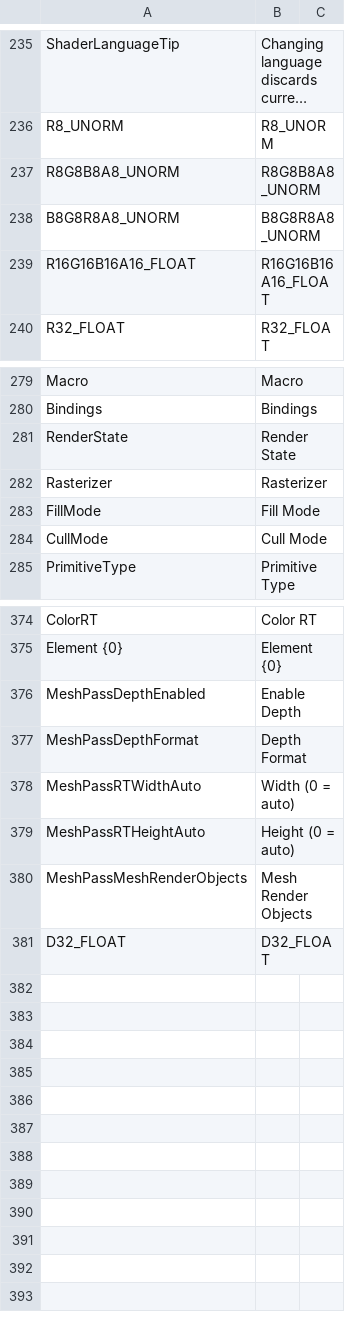
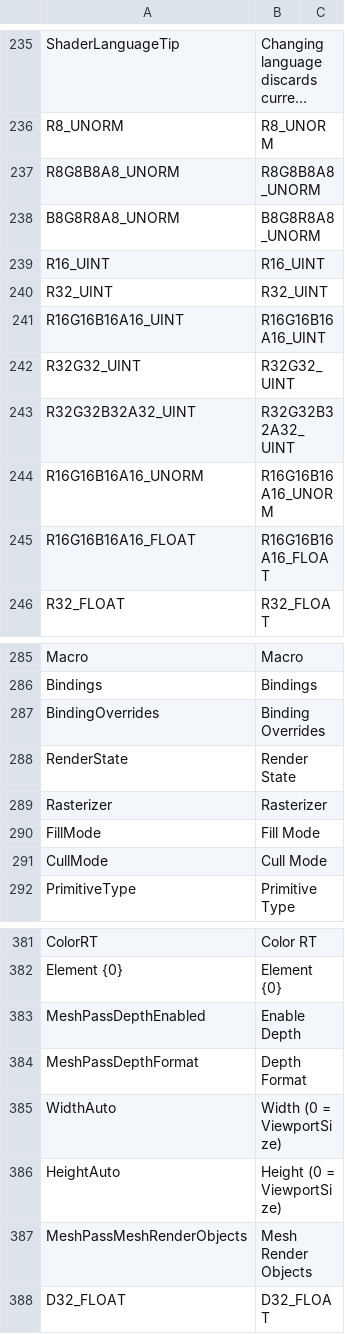
Before and after one commit to ShaderHelper/ShaderHelper, a CSV file: Resource/Localization/English.csv, drawn as a sheet; only a part is shown, gaps mark what is left out; long unchanged cells end in …; removed rows and columns are numbered as before the commit, all else as after; the diff names each change by its address in the sheet, - before the commit and + after, or states it on an @@ line.

```diff
--- a/Resource/Localization/English.csv
+++ b/Resource/Localization/English.csv
+row 239: R16_UINT | R16_UINT
+row 240: R32_UINT | R32_UINT
+row 241: R16G16B16A16_UINT | R16G16B16A16_UINT
+row 242: R32G32_UINT | R32G32_UINT
+row 243: R32G32B32A32_UINT | R32G32B32A32_UINT
+row 244: R16G16B16A16_UNORM | R16G16B16A16_UNORM
+row 287: BindingOverrides | Binding Overrides
-row 378: MeshPassRTWidthAuto | Width (0 = auto)
-row 379: MeshPassRTHeightAuto | Height (0 = auto)
+row 385: WidthAuto | Width (0 = ViewportSize)
+row 386: HeightAuto | Height (0 = ViewportSize)
```
Also changed, not shown: Resource/Localization/Chinese.csv, 15 other files.
